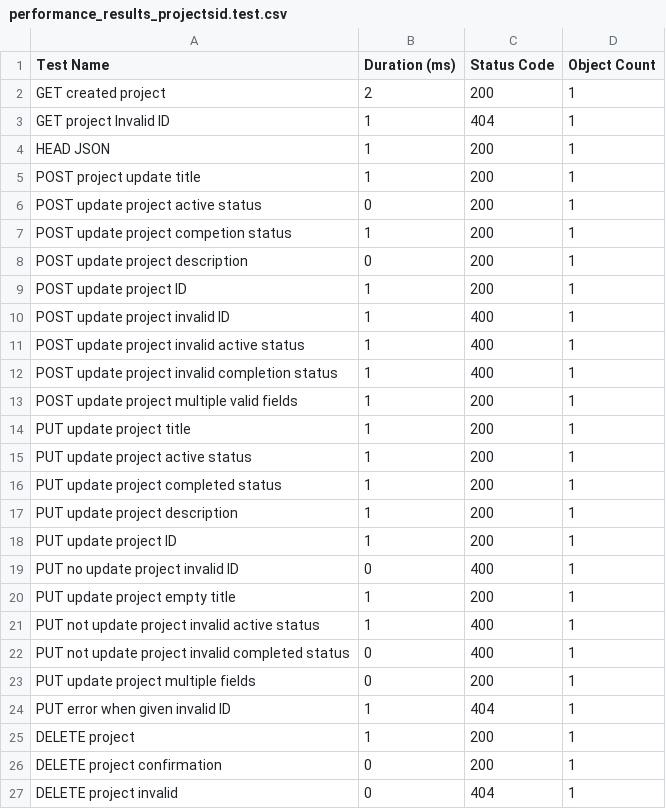
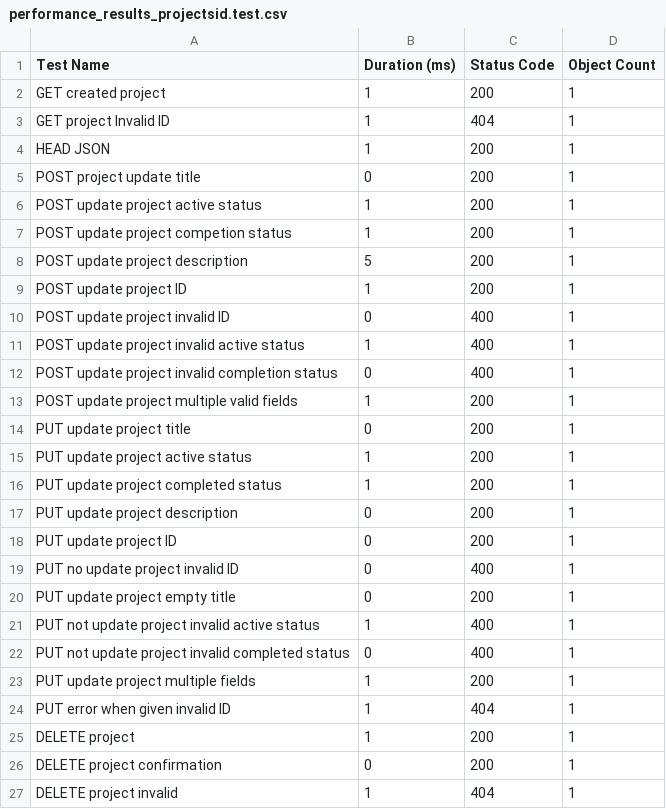
Before and after one commit to Alexcattani11/429ProjectGroup11, a CSV file: performance_results_projectsid.test.csv, drawn as a sheet.

```diff
--- a/performance_results_projectsid.test.csv
+++ b/performance_results_projectsid.test.csv
@@ -1,24 +1,24 @@
 Test Name,Duration (ms),Status Code,Object Count
-GET created project,2,200,1
+GET created project,1,200,1
 GET project Invalid ID,1,404,1
 HEAD JSON,1,200,1
-POST project update title,1,200,1
-POST update project active status,0,200,1
+POST project update title,0,200,1
+POST update project active status,1,200,1
 POST update project competion status,1,200,1
-POST update project description,0,200,1
+POST update project description,5,200,1
 POST update project ID,1,200,1
-POST update project invalid ID,1,400,1
+POST update project invalid ID,0,400,1
 POST update project invalid active status,1,400,1
-POST update project invalid completion status,1,400,1
+POST update project invalid completion status,0,400,1
 POST update project multiple valid fields,1,200,1
-PUT update project title,1,200,1
+PUT update project title,0,200,1
 PUT update project active status,1,200,1
 PUT update project completed status,1,200,1
-PUT update project description,1,200,1
-PUT update project ID,1,200,1
+PUT update project description,0,200,1
+PUT update project ID,0,200,1
 PUT no update project invalid ID,0,400,1
-PUT update project empty title,1,200,1
+PUT update project empty title,0,200,1
 PUT not update project invalid active status,1,400,1
 PUT not update project invalid completed status,0,400,1
-PUT update project multiple fields,0,200,1
+PUT update project multiple fields,1,200,1
 PUT error when given invalid ID,1,404,1
@@ -26,2 +26,2 @@ DELETE project,1,200,1
 DELETE project confirmation,0,200,1
-DELETE project invalid,0,404,1
+DELETE project invalid,1,404,1
```
Also changed, not shown: performance_results_project.test.csv, performance_results_projectsidtasksid.test.csv, 4 other files.
